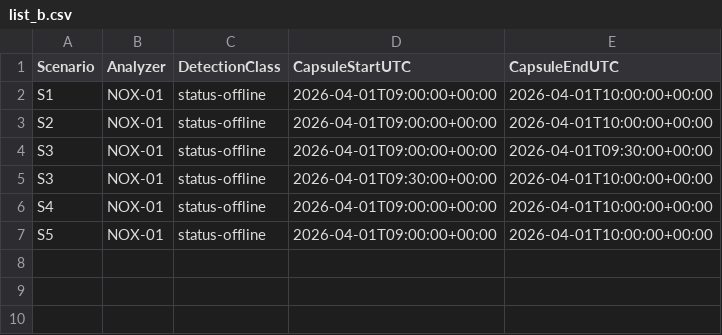
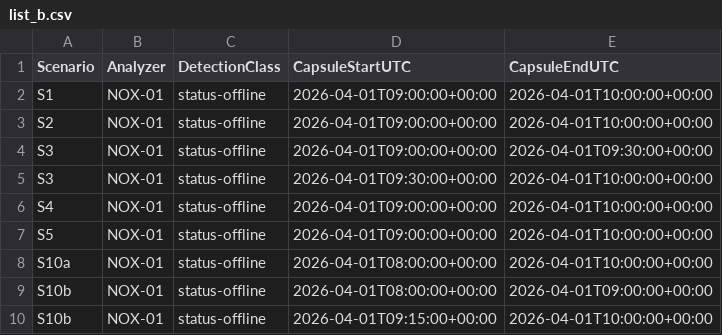
Before and after one commit to ryanhuddleston86/SeeQ-Flare-Project, a CSV file: clerk_v2/list_b.csv, drawn as a sheet.

```diff
--- a/clerk_v2/list_b.csv
+++ b/clerk_v2/list_b.csv
@@ -7 +7,4 @@ S4,NOX-01,status-offline,2026-04-01T09:00:00+00:00,2026-04-01T10:00:00+00:00
 S5,NOX-01,status-offline,2026-04-01T09:00:00+00:00,2026-04-01T10:00:00+00:00
+S10a,NOX-01,status-offline,2026-04-01T08:00:00+00:00,2026-04-01T10:00:00+00:00
+S10b,NOX-01,status-offline,2026-04-01T08:00:00+00:00,2026-04-01T09:00:00+00:00
+S10b,NOX-01,status-offline,2026-04-01T09:15:00+00:00,2026-04-01T10:00:00+00:00
```
Also changed, not shown: clerk_v2/list_a.csv, clerk_v2/list_c.csv, 2 other files.
